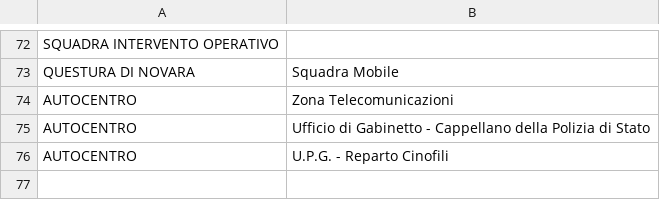
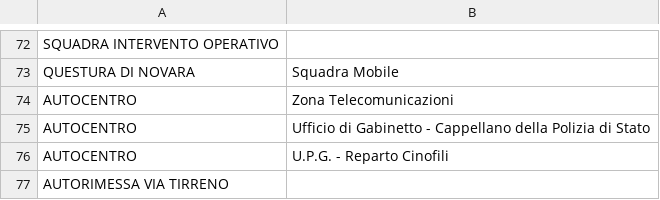
Before and after one commit to stefy63/mtrps, a CSV file: database/seeders/excel/ELENCO_UFFICI_SEZIONI.csv, drawn as a sheet; only a part is shown, gaps mark what is left out.

```diff
--- a/database/seeders/excel/ELENCO_UFFICI_SEZIONI.csv
+++ b/database/seeders/excel/ELENCO_UFFICI_SEZIONI.csv
@@ -76 +76,2 @@ AUTOCENTRO;Ufficio di Gabinetto - Cappellano della Polizia di Stato
 AUTOCENTRO;U.P.G. - Reparto Cinofili
+AUTORIMESSA VIA TIRRENO;
```
Also changed, not shown: database/seeders/excel/ELENCO_UFFICI.csv, 58 other files.
